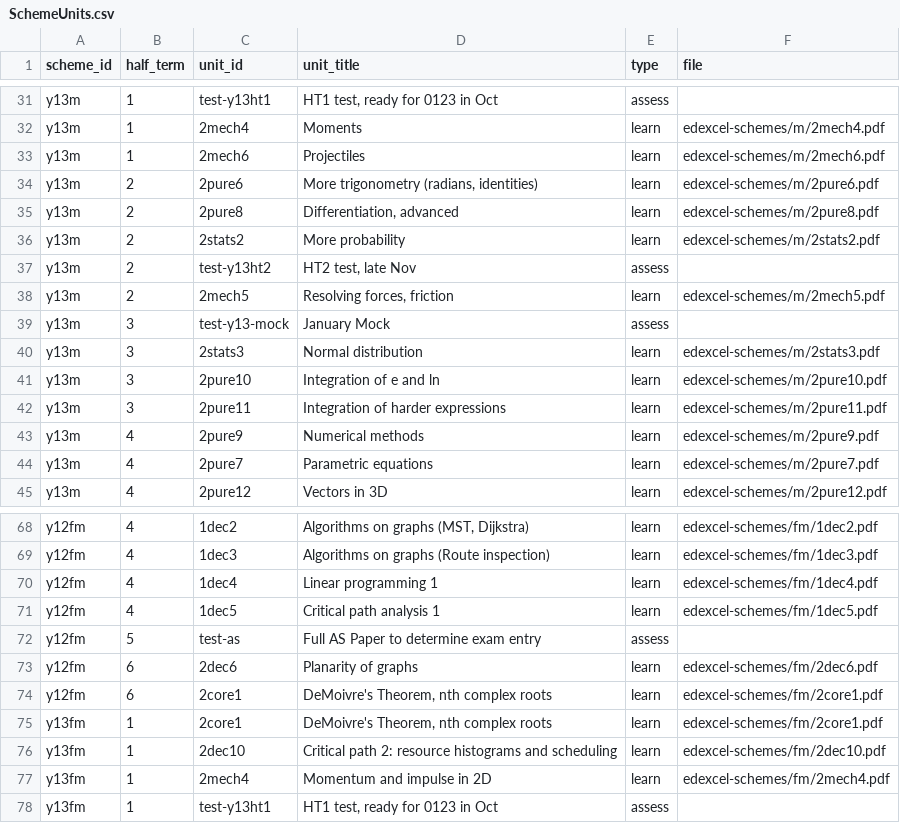
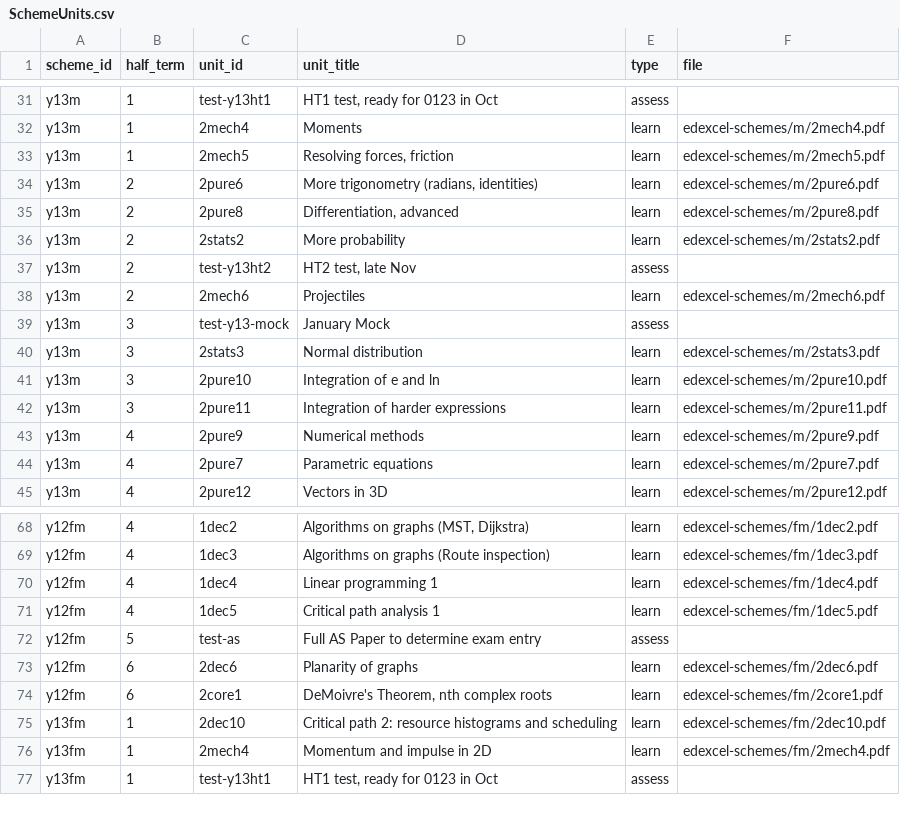
Before and after one commit to MrFelixU/ks5-edexcel, a CSV file: ahsks5sow/config/SchemeUnits.csv, drawn as a sheet; only a part is shown, gaps mark what is left out.

```diff
--- a/ahsks5sow/config/SchemeUnits.csv
+++ b/ahsks5sow/config/SchemeUnits.csv
@@ -32,3 +32,3 @@
 "y13m",1,"2mech4","Moments","learn","edexcel-schemes/m/2mech4.pdf"
-"y13m",1,"2mech6","Projectiles","learn","edexcel-schemes/m/2mech6.pdf"
+"y13m",1,"2mech5","Resolving forces, friction","learn","edexcel-schemes/m/2mech5.pdf"
 "y13m",2,"2pure6","More trigonometry (radians, identities)","learn","edexcel-schemes/m/2pure6.pdf"
@@ -37,3 +37,3 @@
 "y13m",2,"test-y13ht2","HT2 test, late Nov","assess",
-"y13m",2,"2mech5","Resolving forces, friction","learn","edexcel-schemes/m/2mech5.pdf"
+"y13m",2,"2mech6","Projectiles","learn","edexcel-schemes/m/2mech6.pdf"
 "y13m",3,"test-y13-mock","January Mock","assess",
@@ -74,3 +74,2 @@
 "y12fm",6,"2core1","DeMoivre's Theorem, nth complex roots","learn","edexcel-schemes/fm/2core1.pdf"
-"y13fm",1,"2core1","DeMoivre's Theorem, nth complex roots","learn","edexcel-schemes/fm/2core1.pdf"
 "y13fm",1,"2dec10","Critical path 2: resource histograms and scheduling","learn","edexcel-schemes/fm/2dec10.pdf"
```
Also changed, not shown: ahsks5sow/config/Objectives.csv, 4 other files.
